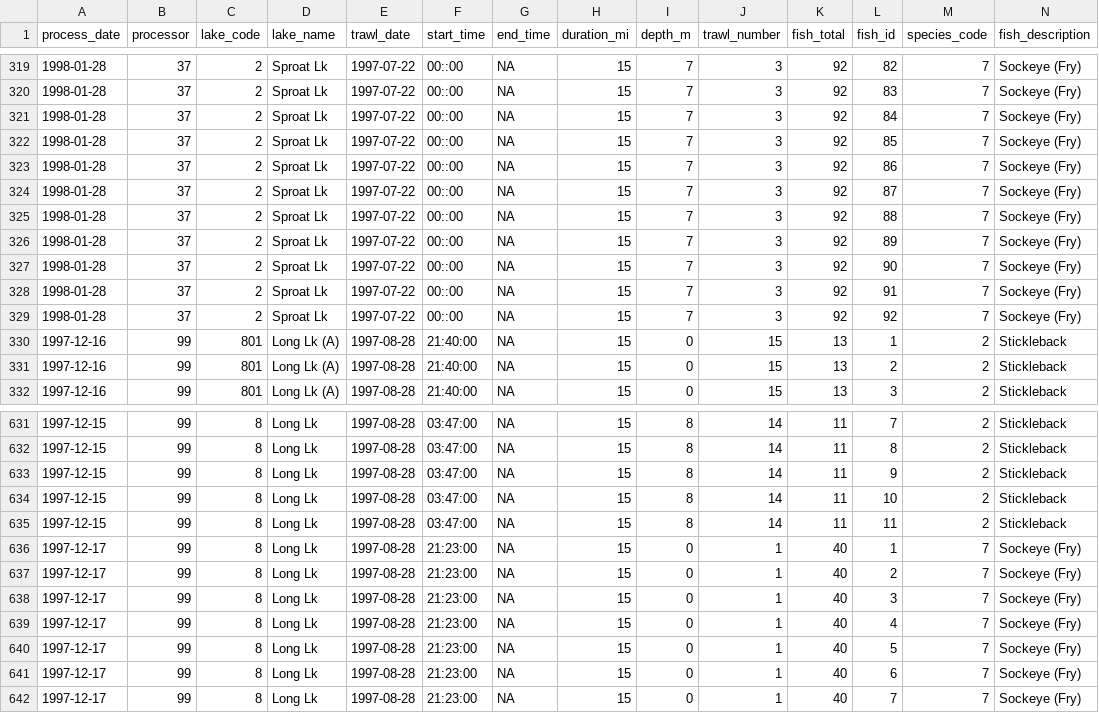
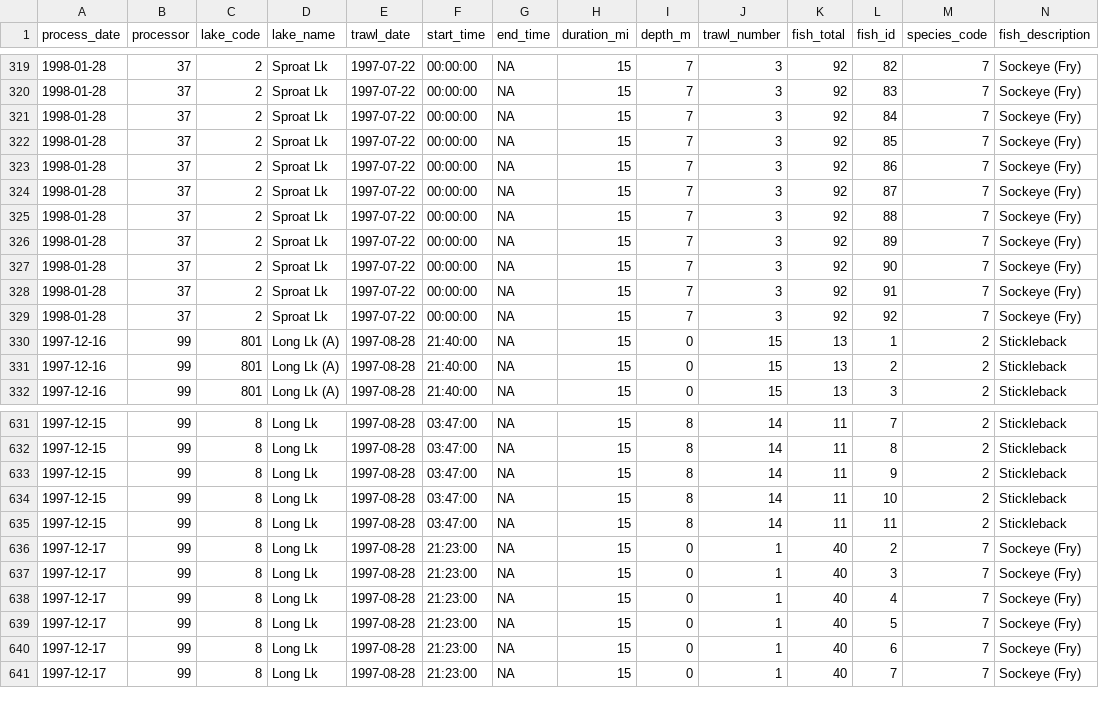
Before and after one commit to SiRE-P/LDP_ATS_Rescue, a CSV file: TRAWL_BIOSAMPLE/02_intermediate_out/TRAWL97_DAT.csv, drawn as a sheet; only a part is shown, gaps mark what is left out; rows hold the shown columns only; the diff covers the shown part only; the diff names each change by its address in the sheet, - before the commit and + after, or states it on an @@ line.

```diff
--- a/TRAWL_BIOSAMPLE/02_intermediate_out/TRAWL97_DAT.csv
+++ b/TRAWL_BIOSAMPLE/02_intermediate_out/TRAWL97_DAT.csv
-F319:F329 (start_time): 00::00
+F319:F329 (start_time): 00:00:00
-row 636: 1997-12-17 | 99 | 8 | Long Lk | 1997-08-28 | 21:23:00 | NA | 15 | 0 | 1 | 40 | 1 | 7 | Sockeye (Fry)
```
Also changed, not shown: 81 edited cells elsewhere in this file, TRAWL_BIOSAMPLE/02_intermediate_out/TRAWL94_DAT.csv, 15 other files.
